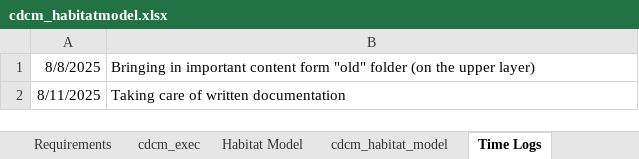
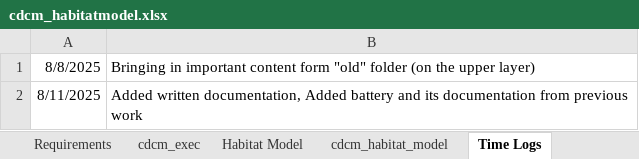
Before and after one commit to rashijainx/cdcm_habitatmodel, an Excel workbook: Documentation/cdcm_habitatmodel.xlsx, sheet Time Logs, drawn as a sheet; values as stored, in another font and other column widths than the file's, no borders; the diff names each change by its address in the sheet, - before the commit and + after, or states it on an @@ line.

Commit message:
added battery documentation

```diff
--- a/Documentation/cdcm_habitatmodel.xlsx (sheet Time Logs)
+++ b/Documentation/cdcm_habitatmodel.xlsx (sheet Time Logs)
-B2: Taking care of written documentation
+B2: Added written documentation, Added battery and its documentation from previous work
```
Also changed, not shown: sheet Habitat Model, sheet cdcm_habitat_model, 1 other file.
